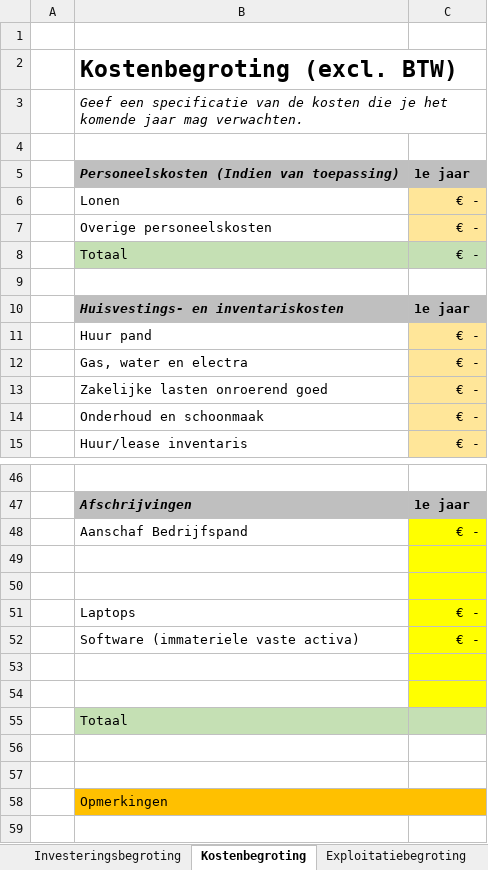
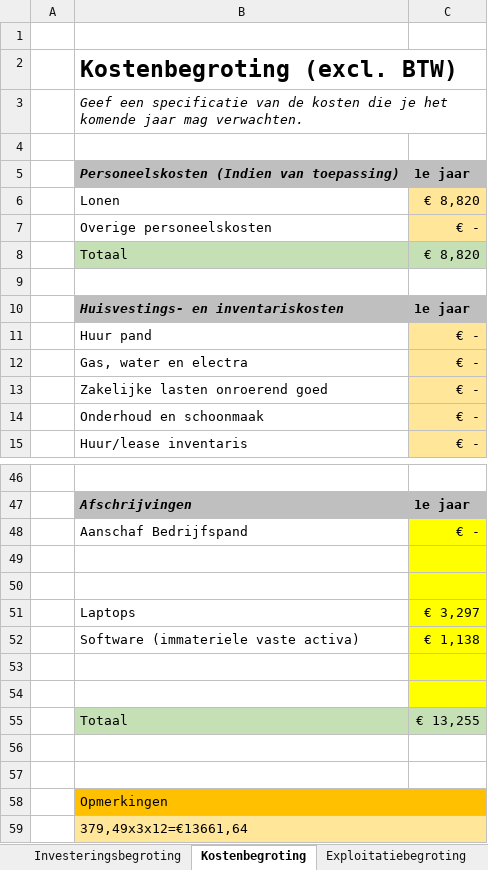
Before and after one commit to MEvan774/UnrealMythe, an Excel workbook: Content/Anna/ONV/Begroting_lj2.xlsx, sheet Kostenbegroting, drawn as a sheet; only a part is shown, gaps mark what is left out; values as stored, in another font and other column widths than the file's, no borders; the diff names each change by its address in the sheet, - before the commit and + after, or states it on an @@ line.

```diff
--- a/Content/Anna/ONV/Begroting_lj2.xlsx (sheet Kostenbegroting)
+++ b/Content/Anna/ONV/Begroting_lj2.xlsx (sheet Kostenbegroting)
-C6: € -
+C6: € 8,820
-C8: € -
+C8: € 8,820
-C51: € -
+C51: € 3,297
-C52: € -
+C52: € 1,138
-C55: (empty)
+C55: € 13,255
+row 59:  | 379,49x3x12=€13661,64
```
Also changed, not shown: sheet Investeringsbegroting, sheet Exploitatiebegroting, 19 other files.
